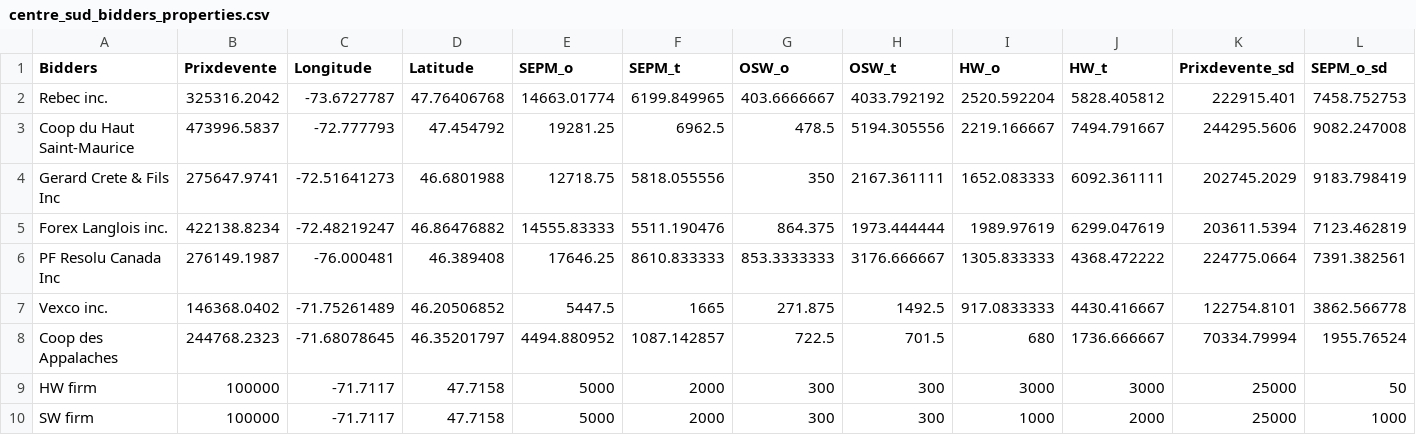
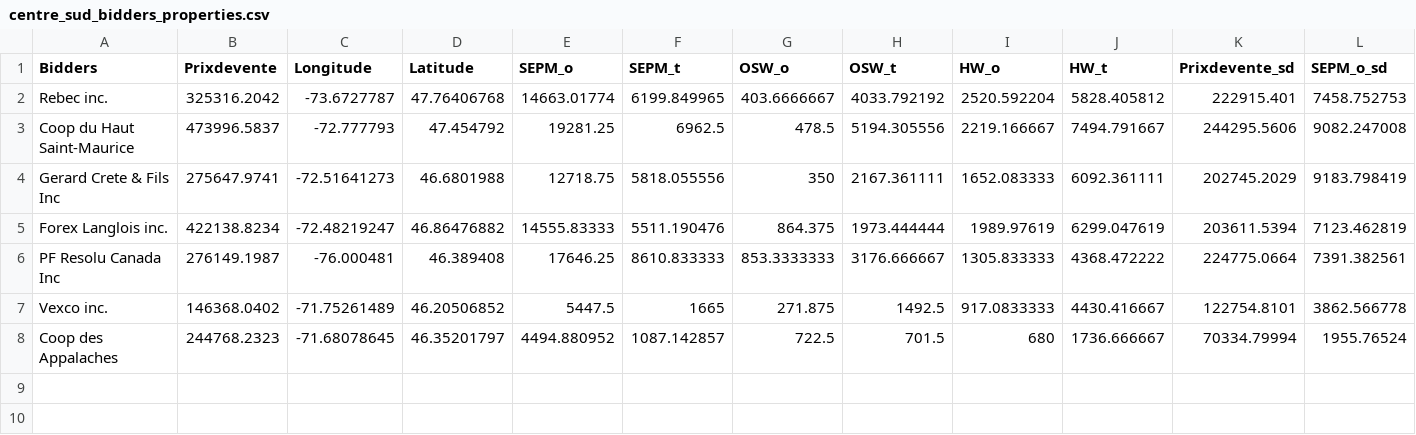
Before and after one commit to hasanbilgen/ML, a CSV file: centre_sud_bidders_properties.csv, drawn as a sheet; only a part is shown; rows hold the shown columns only; the diff names each change by its address in the sheet, - before the commit and + after, or states it on an @@ line.

Commit message:
Update centre_sud_bidders_properties.csv

```diff
--- a/centre_sud_bidders_properties.csv
+++ b/centre_sud_bidders_properties.csv
-row 9: HW firm | 100000 | -71.7117 | 47.7158 | 5000 | 2000 | 300 | 300 | 3000 | 3000 | 25000 | 50
-row 10: SW firm | 100000 | -71.7117 | 47.7158 | 5000 | 2000 | 300 | 300 | 1000 | 2000 | 25000 | 1000
```
